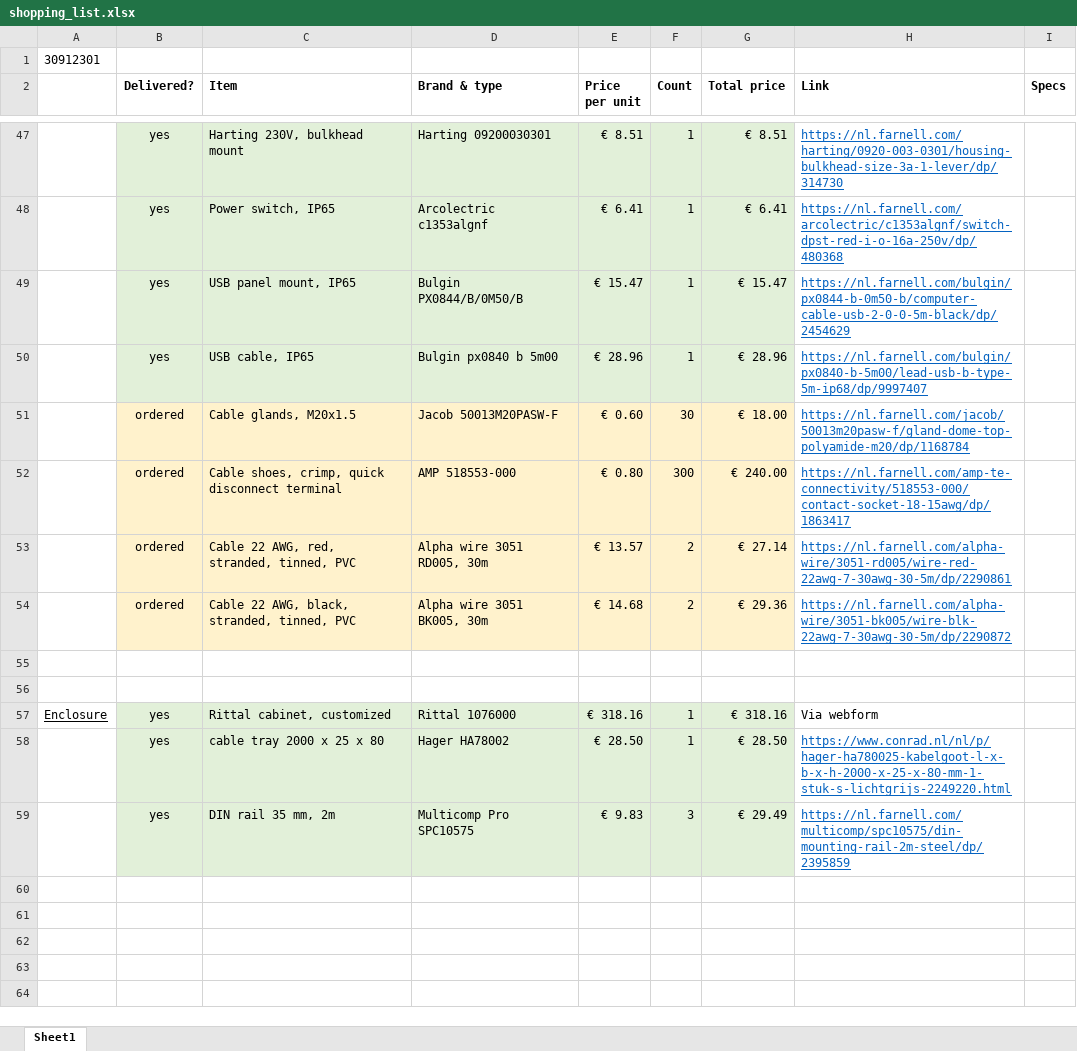
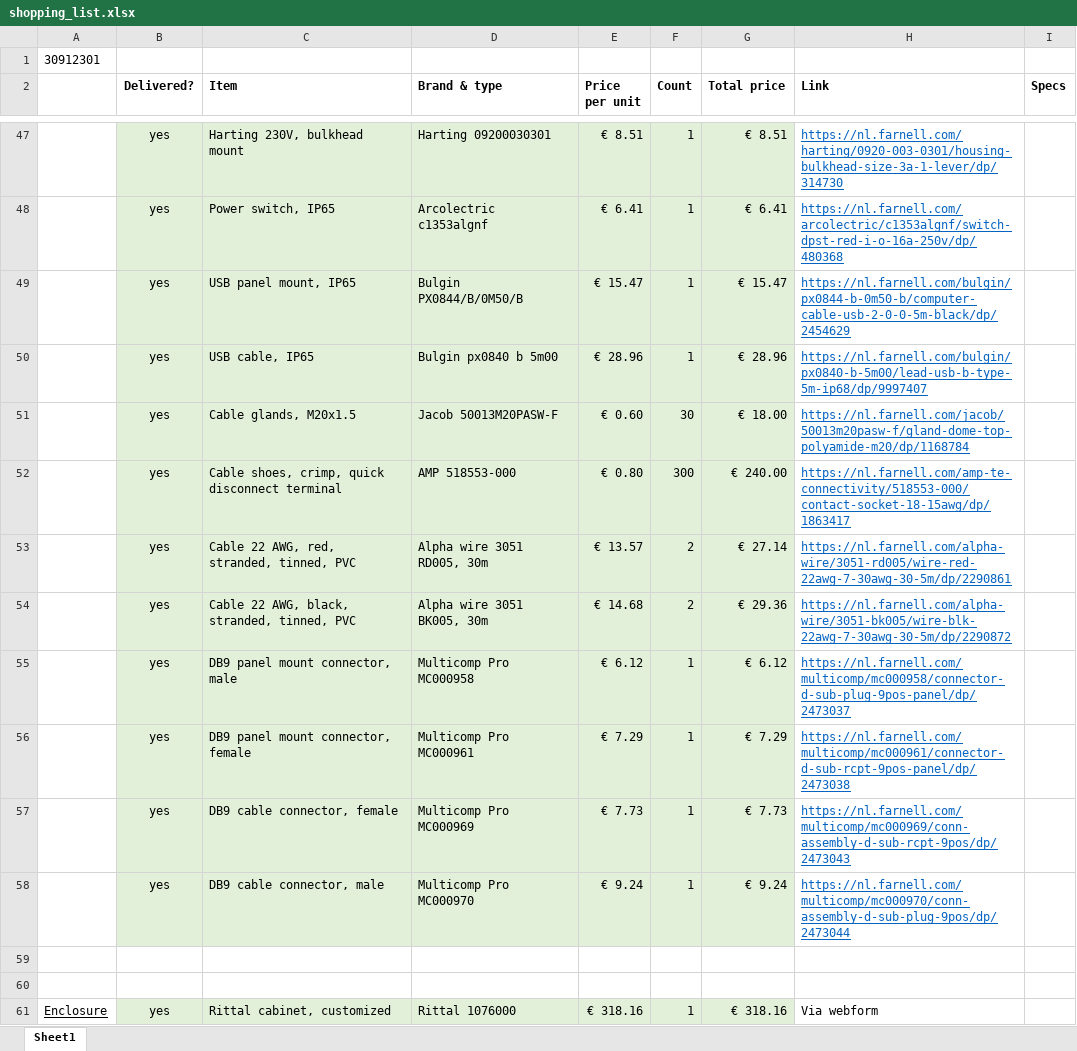
Before and after one commit to Dennis-van-Gils/project-TWT-jetting-grid, an Excel workbook: docs/shopping_list.xlsx, sheet Sheet1, drawn as a sheet; only a part is shown, gaps mark what is left out; the shorter side is filled out with more unchanged rows; values as stored, in another font and other column widths than the file's, no borders; the diff names each change by its address in the sheet, - before the commit and + after, or states it on an @@ line.

Commit message:
Update shopping_list.xlsx

```diff
--- a/docs/shopping_list.xlsx (sheet Sheet1)
+++ b/docs/shopping_list.xlsx (sheet Sheet1)
-B51:B54 (Delivered?): ordered
+B51:B54 (Delivered?): yes
-B51:G54 fill: #FFF2CC
+B51:G54 fill: #E2F0D9
+row 55:  | yes | DB9 panel mount connector, male | Multicomp Pro MC000958 | € 6.12 | 1 | € 6.12 | https://nl.farnell.com/multicomp/mc000958/connector-d-sub-plug-9pos-panel/dp/2473037
+row 56:  | yes | DB9 panel mount connector, female | Multicomp Pro MC000961 | € 7.29 | 1 | € 7.29 | https://nl.farnell.com/multicomp/mc000961/connector-d-sub-rcpt-9pos-panel/dp/2473038
+row 57:  | yes | DB9 cable connector, female | Multicomp Pro MC000969 | € 7.73 | 1 | € 7.73 | https://nl.farnell.com/multicomp/mc000969/conn-assembly-d-sub-rcpt-9pos/dp/2473043
+row 58:  | yes | DB9 cable connector, male | Multicomp Pro MC000970 | € 9.24 | 1 | € 9.24 | https://nl.farnell.com/multicomp/mc000970/conn-assembly-d-sub-plug-9pos/dp/2473044
```
